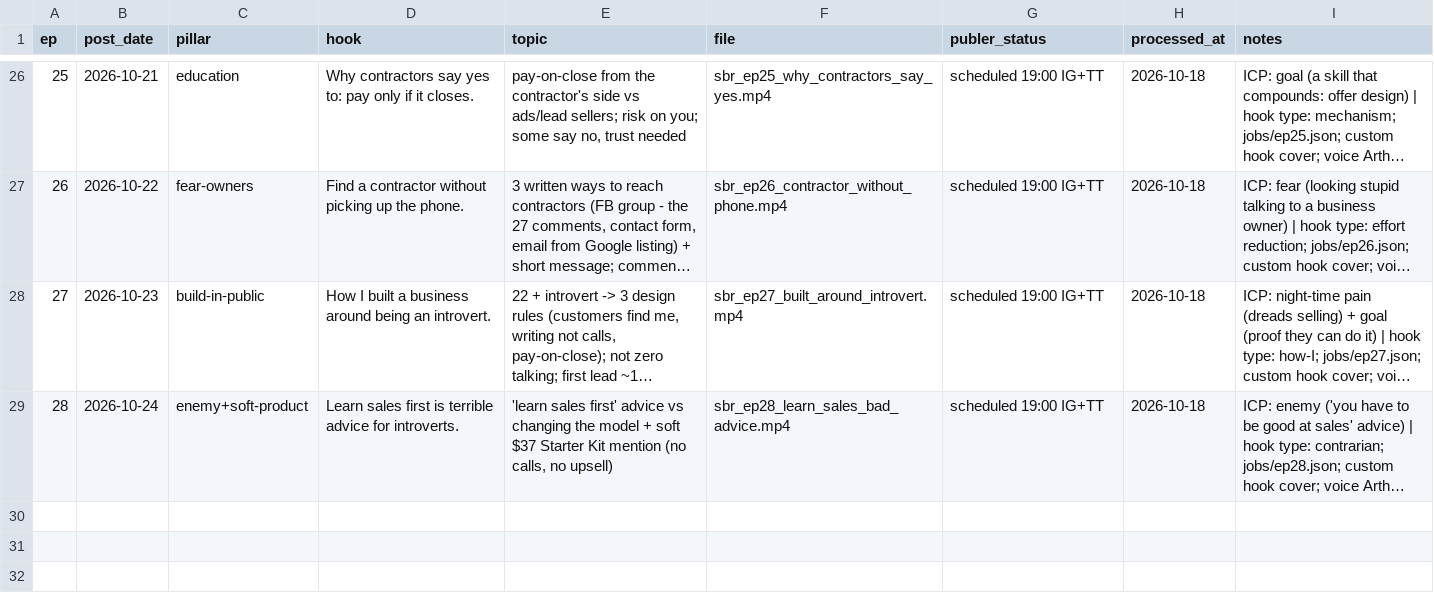
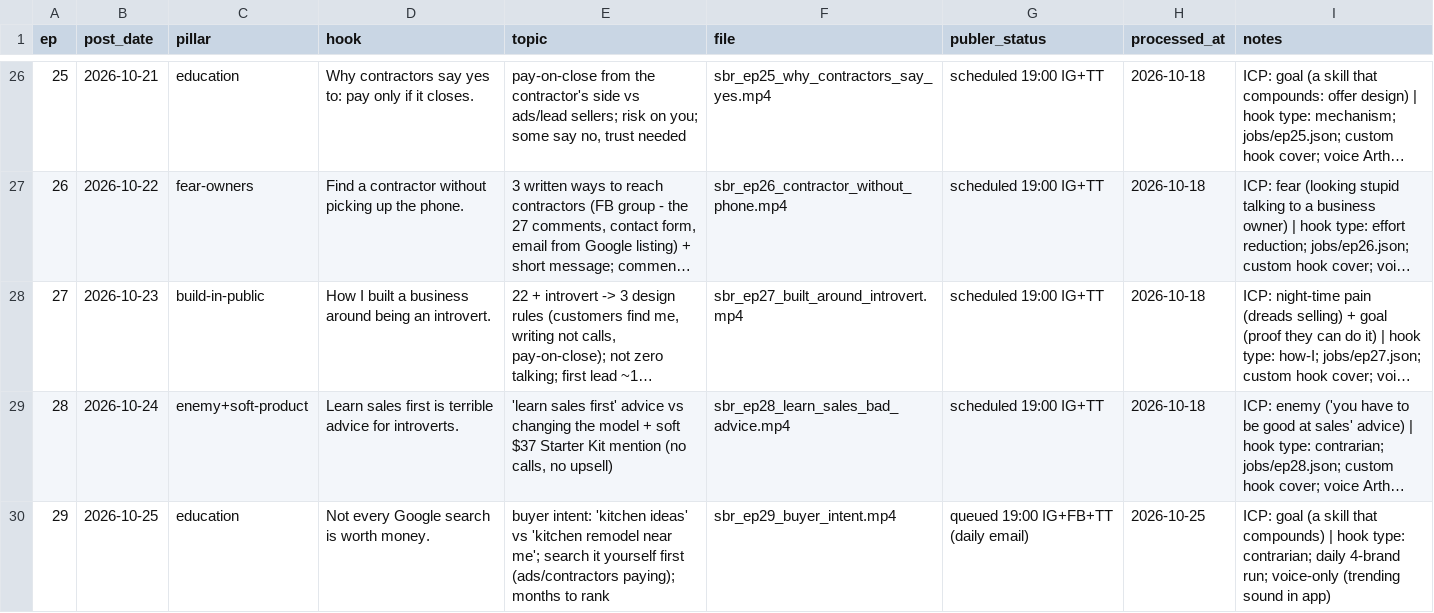
Before and after one commit to attias7/bww-videos, a CSV file: sbr/episodes.csv, drawn as a sheet; only a part is shown, gaps mark what is left out; long unchanged cells end in …; the diff names each change by its address in the sheet, - before the commit and + after, or states it on an @@ line.

```diff
--- a/sbr/episodes.csv
+++ b/sbr/episodes.csv
+row 30: 29 | 2026-10-25 | education | Not every Google search is worth money. | buyer intent: 'kitchen ideas' vs 'kitchen remodel near me'; search it yourself first (ads/contractors paying); months to rank | sbr_ep29_buyer_intent.mp4 | queued 19:00 IG+FB+TT (daily email) | 2026-10-25 | ICP: goal (a skill that compounds) | hook type: contrarian; daily 4-brand run; voice-only (trending sound in app)
```
Also changed, not shown: unscouted/episodes.csv, 3 other files.
